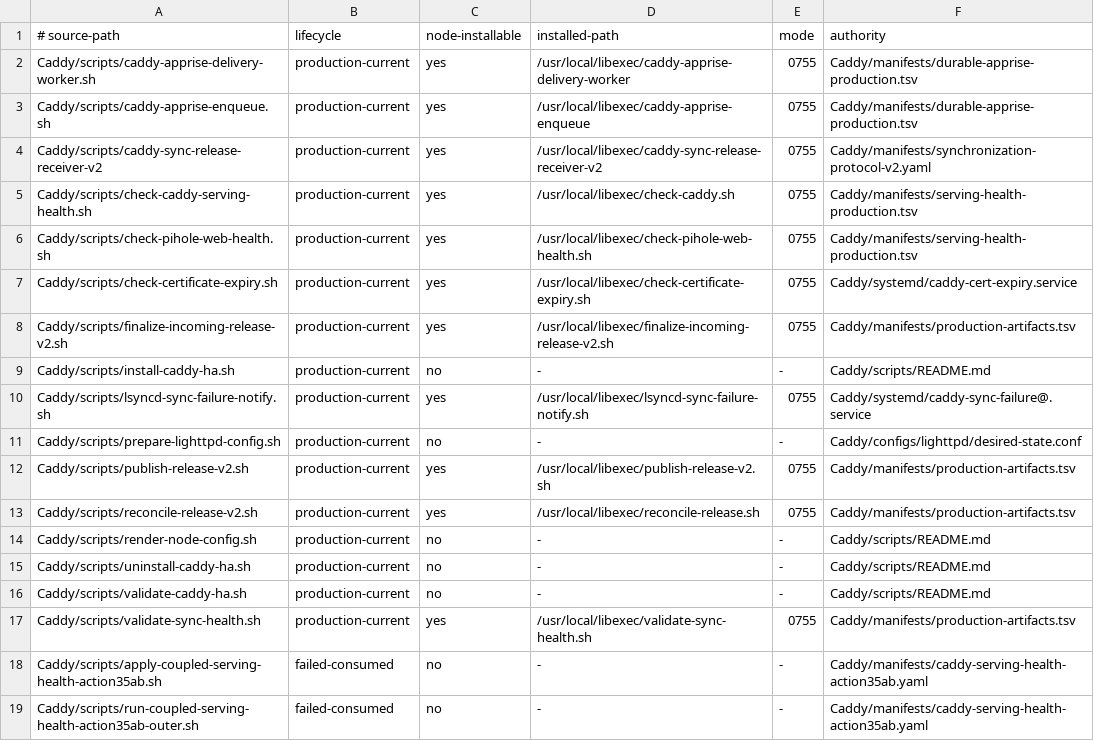
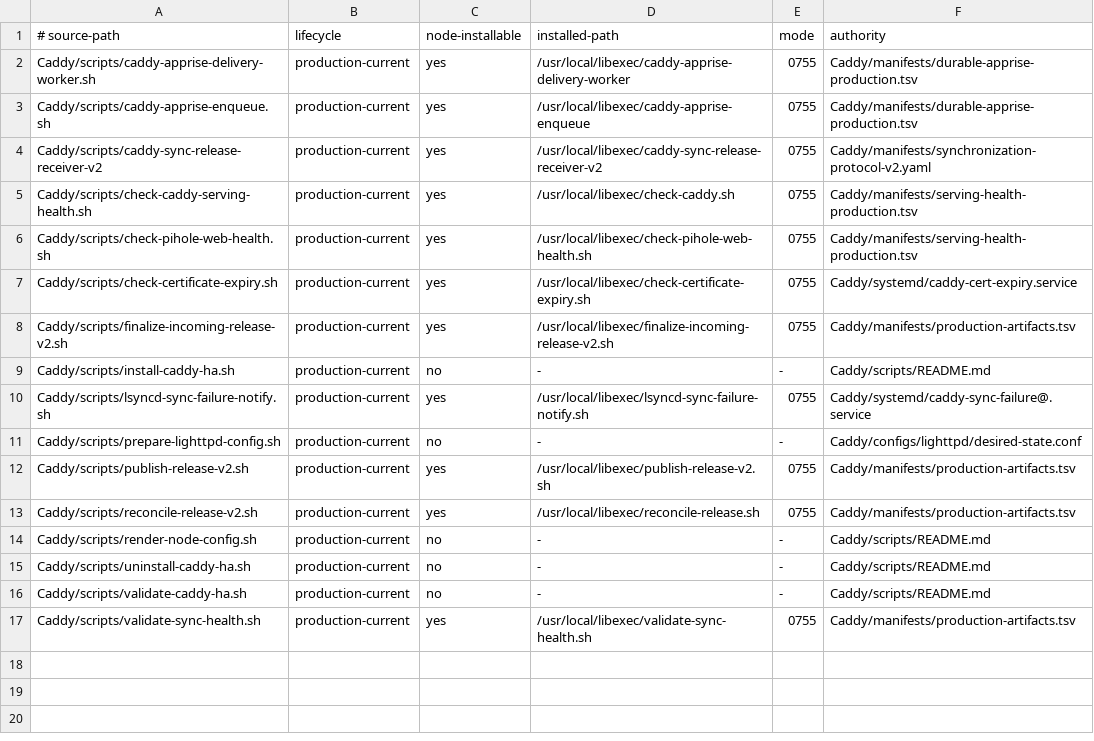
Before and after one commit to Racerx323/homelab-server-configs, a TSV file: Caddy/manifests/script-lifecycle.tsv, drawn as a sheet; the diff names each change by its address in the sheet, - before the commit and + after, or states it on an @@ line.

Commit message:
clean archived Caddy Action 35ab machinery

```diff
--- a/Caddy/manifests/script-lifecycle.tsv
+++ b/Caddy/manifests/script-lifecycle.tsv
-row 18: Caddy/scripts/apply-coupled-serving-health-action35ab.sh | failed-consumed | no | - | - | Caddy/manifests/caddy-serving-health-action35ab.yaml
-row 19: Caddy/scripts/run-coupled-serving-health-action35ab-outer.sh | failed-consumed | no | - | - | Caddy/manifests/caddy-serving-health-action35ab.yaml
```
Also changed, not shown: Caddy/manifests/manifest-lifecycle.tsv, deployment-streams.tsv, 7 other files.
